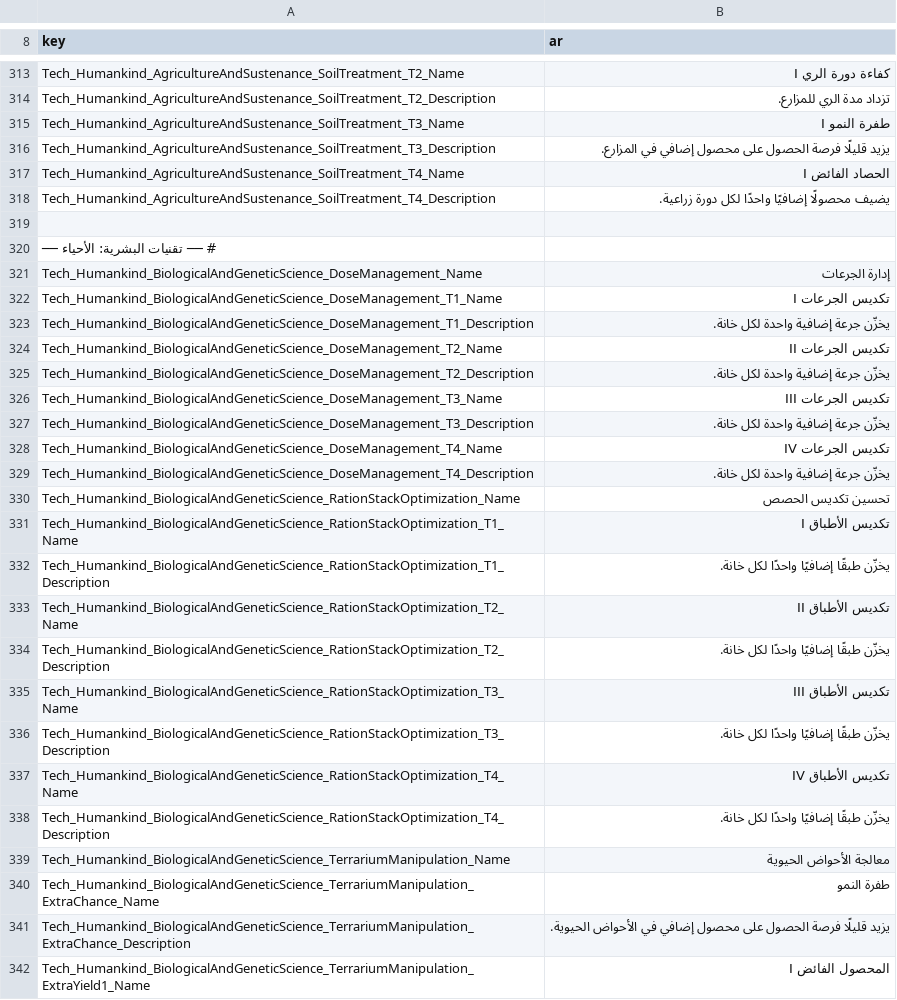
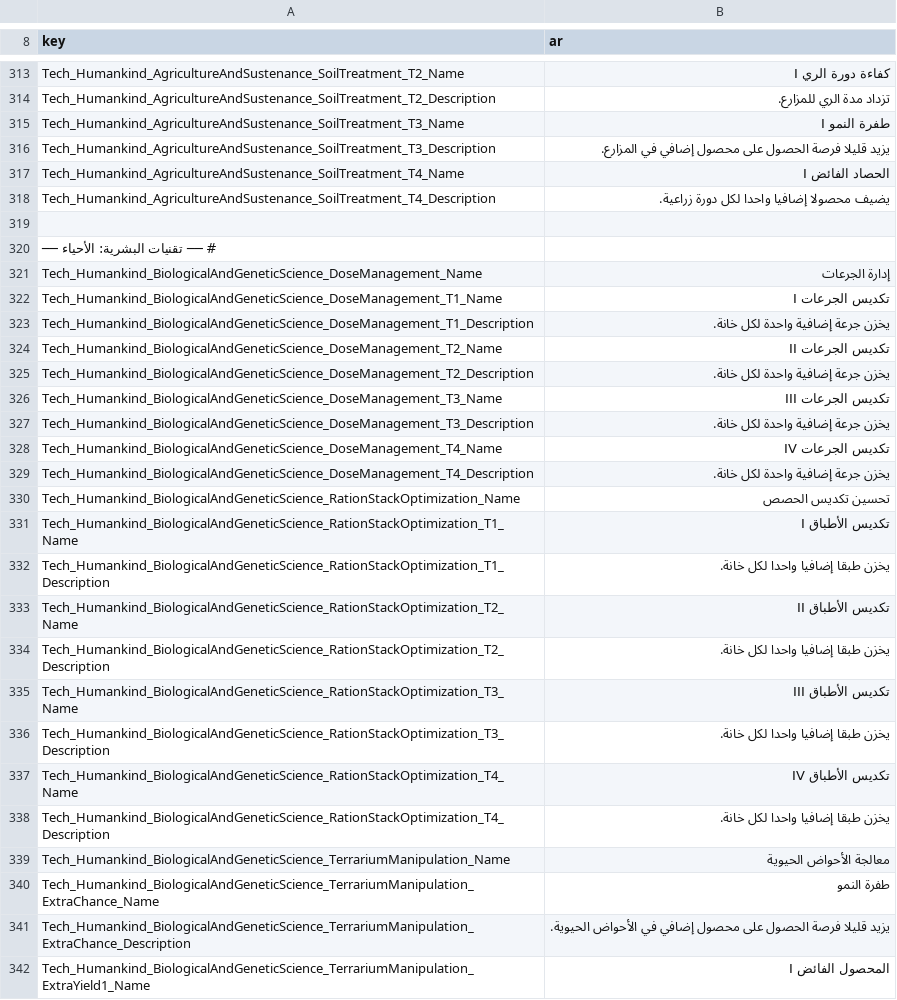
Before and after one commit to alnaimiab/KentumArabic, a TSV file: content/strings/ui_Tech.tsv, drawn as a sheet; only a part is shown, gaps mark what is left out; the diff covers the shown part only.

```diff
--- a/content/strings/ui_Tech.tsv
+++ b/content/strings/ui_Tech.tsv
@@ -315,5 +315,5 @@ Tech_Humankind_AgricultureAndSustenance_SoilTreatment_T2_Description	تزداد
 Tech_Humankind_AgricultureAndSustenance_SoilTreatment_T3_Name	طفرة النمو I
-Tech_Humankind_AgricultureAndSustenance_SoilTreatment_T3_Description	يزيد قليلًا فرصة الحصول على محصول إضافي في المزارع.
+Tech_Humankind_AgricultureAndSustenance_SoilTreatment_T3_Description	يزيد قليلا فرصة الحصول على محصول إضافي في المزارع.
 Tech_Humankind_AgricultureAndSustenance_SoilTreatment_T4_Name	الحصاد الفائض I
-Tech_Humankind_AgricultureAndSustenance_SoilTreatment_T4_Description	يضيف محصولًا إضافيًا واحدًا لكل دورة زراعية.
+Tech_Humankind_AgricultureAndSustenance_SoilTreatment_T4_Description	يضيف محصولا إضافيا واحدا لكل دورة زراعية.
 
@@ -322,21 +322,21 @@ Tech_Humankind_BiologicalAndGeneticScience_DoseManagement_Name	إدارة الج
 Tech_Humankind_BiologicalAndGeneticScience_DoseManagement_T1_Name	تكديس الجرعات I
-Tech_Humankind_BiologicalAndGeneticScience_DoseManagement_T1_Description	يخزّن جرعة إضافية واحدة لكل خانة.
+Tech_Humankind_BiologicalAndGeneticScience_DoseManagement_T1_Description	يخزن جرعة إضافية واحدة لكل خانة.
 Tech_Humankind_BiologicalAndGeneticScience_DoseManagement_T2_Name	تكديس الجرعات II
-Tech_Humankind_BiologicalAndGeneticScience_DoseManagement_T2_Description	يخزّن جرعة إضافية واحدة لكل خانة.
+Tech_Humankind_BiologicalAndGeneticScience_DoseManagement_T2_Description	يخزن جرعة إضافية واحدة لكل خانة.
 Tech_Humankind_BiologicalAndGeneticScience_DoseManagement_T3_Name	تكديس الجرعات III
-Tech_Humankind_BiologicalAndGeneticScience_DoseManagement_T3_Description	يخزّن جرعة إضافية واحدة لكل خانة.
+Tech_Humankind_BiologicalAndGeneticScience_DoseManagement_T3_Description	يخزن جرعة إضافية واحدة لكل خانة.
 Tech_Humankind_BiologicalAndGeneticScience_DoseManagement_T4_Name	تكديس الجرعات IV
-Tech_Humankind_BiologicalAndGeneticScience_DoseManagement_T4_Description	يخزّن جرعة إضافية واحدة لكل خانة.
+Tech_Humankind_BiologicalAndGeneticScience_DoseManagement_T4_Description	يخزن جرعة إضافية واحدة لكل خانة.
 Tech_Humankind_BiologicalAndGeneticScience_RationStackOptimization_Name	تحسين تكديس الحصص
 Tech_Humankind_BiologicalAndGeneticScience_RationStackOptimization_T1_Name	تكديس الأطباق I
-Tech_Humankind_BiologicalAndGeneticScience_RationStackOptimization_T1_Description	يخزّن طبقًا إضافيًا واحدًا لكل خانة.
+Tech_Humankind_BiologicalAndGeneticScience_RationStackOptimization_T1_Description	يخزن طبقا إضافيا واحدا لكل خانة.
 Tech_Humankind_BiologicalAndGeneticScience_RationStackOptimization_T2_Name	تكديس الأطباق II
-Tech_Humankind_BiologicalAndGeneticScience_RationStackOptimization_T2_Description	يخزّن طبقًا إضافيًا واحدًا لكل خانة.
+Tech_Humankind_BiologicalAndGeneticScience_RationStackOptimization_T2_Description	يخزن طبقا إضافيا واحدا لكل خانة.
 Tech_Humankind_BiologicalAndGeneticScience_RationStackOptimization_T3_Name	تكديس الأطباق III
-Tech_Humankind_BiologicalAndGeneticScience_RationStackOptimization_T3_Description	يخزّن طبقًا إضافيًا واحدًا لكل خانة.
+Tech_Humankind_BiologicalAndGeneticScience_RationStackOptimization_T3_Description	يخزن طبقا إضافيا واحدا لكل خانة.
 Tech_Humankind_BiologicalAndGeneticScience_RationStackOptimization_T4_Name	تكديس الأطباق IV
-Tech_Humankind_BiologicalAndGeneticScience_RationStackOptimization_T4_Description	يخزّن طبقًا إضافيًا واحدًا لكل خانة.
+Tech_Humankind_BiologicalAndGeneticScience_RationStackOptimization_T4_Description	يخزن طبقا إضافيا واحدا لكل خانة.
 Tech_Humankind_BiologicalAndGeneticScience_TerrariumManipulation_Name	معالجة الأحواض الحيوية
 Tech_Humankind_BiologicalAndGeneticScience_TerrariumManipulation_ExtraChance_Name	طفرة النمو
-Tech_Humankind_BiologicalAndGeneticScience_TerrariumManipulation_ExtraChance_Description	يزيد قليلًا فرصة الحصول على محصول إضافي في الأحواض الحيوية.
+Tech_Humankind_BiologicalAndGeneticScience_TerrariumManipulation_ExtraChance_Description	يزيد قليلا فرصة الحصول على محصول إضافي في الأحواض الحيوية.
 Tech_Humankind_BiologicalAndGeneticScience_TerrariumManipulation_ExtraYield1_Name	المحصول الفائض I
```
Also changed, not shown: 104 edited cells elsewhere in this file, content/strings/dialogue.tsv, content/strings/ui_BaseExpansion.tsv, 37 other files.
